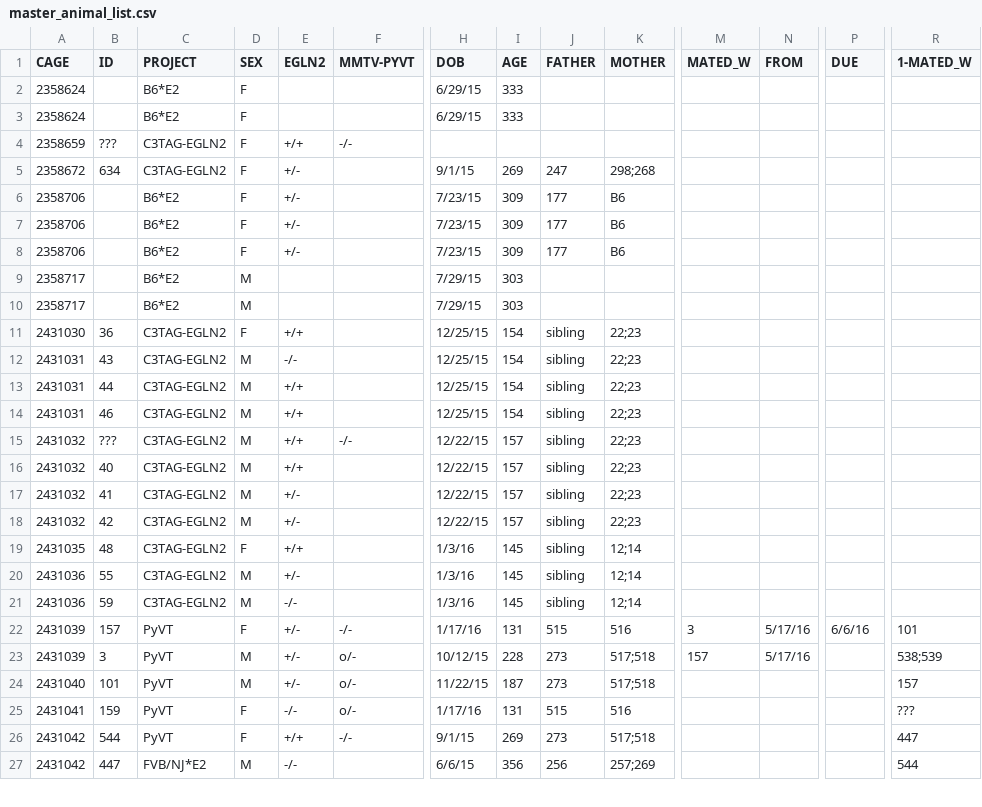
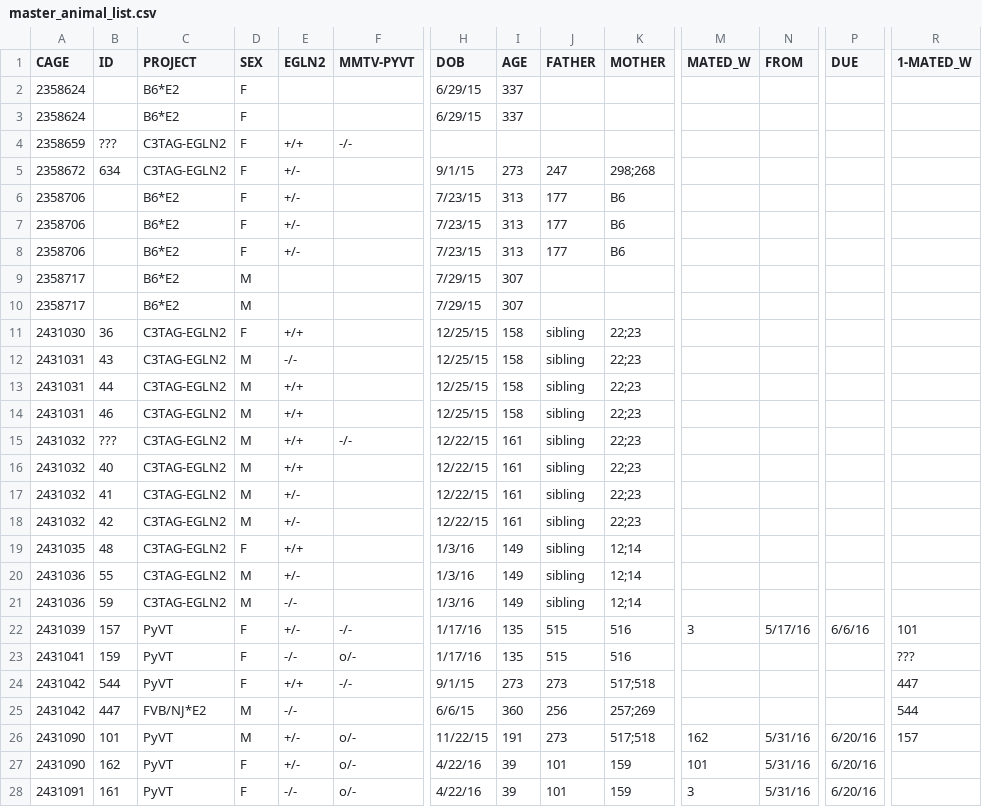
Before and after one commit to qzhanglab/animal_tracking, a CSV file: master_animal_list.csv, drawn as a sheet; only a part is shown, gaps mark what is left out; removed rows and columns are numbered as before the commit, all else as after; rows hold the shown columns only; the diff covers the shown part only; the diff names each change by its address in the sheet, - before the commit and + after, or states it on an @@ line.

Commit message:
sac 54; pair 161+3,162+101; update master_animal_list formatting

```diff
--- a/master_animal_list.csv
+++ b/master_animal_list.csv
-I2:I3 (AGE): 333
+I2:I3 (AGE): 337
-I5 (AGE): 269
+I5 (AGE): 273
-I6:I8 (AGE): 309
+I6:I8 (AGE): 313
-I9:I10 (AGE): 303
+I9:I10 (AGE): 307
-I11:I14 (AGE): 154
+I11:I14 (AGE): 158
-I15:I18 (AGE): 157
+I15:I18 (AGE): 161
-I19:I21 (AGE): 145
+I19:I21 (AGE): 149
-I22 (AGE): 131
+I22 (AGE): 135
-row 23: 2431039 | 3 | PyVT | M | +/- | o/- | 10/12/15 | 228 | 273 | 517;518 | 157 | 5/17/16 |  | 538;539
-row 24: 2431040 | 101 | PyVT | M | +/- | o/- | 11/22/15 | 187 | 273 | 517;518 |  |  |  | 157
-I23 (AGE): 131
+I23 (AGE): 135
-I24 (AGE): 269
+I24 (AGE): 273
-I25 (AGE): 356
+I25 (AGE): 360
+row 26: 2431090 | 101 | PyVT | M | +/- | o/- | 11/22/15 | 191 | 273 | 517;518 | 162 | 5/31/16 | 6/20/16 | 157
+row 27: 2431090 | 162 | PyVT | F | +/- | o/- | 4/22/16 | 39 | 101 | 159 | 101 | 5/31/16 | 6/20/16
+row 28: 2431091 | 161 | PyVT | F | -/- | o/- | 4/22/16 | 39 | 101 | 159 | 3 | 5/31/16 | 6/20/16
```
Also changed, not shown: 1 added row, 3 removed rows and 10 edited cells elsewhere in this file, sac_archive.csv, 1 other file.
